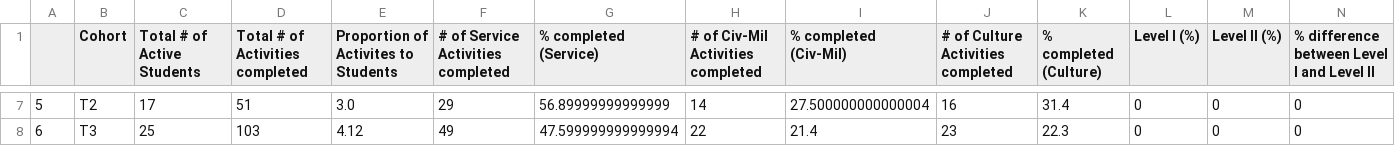
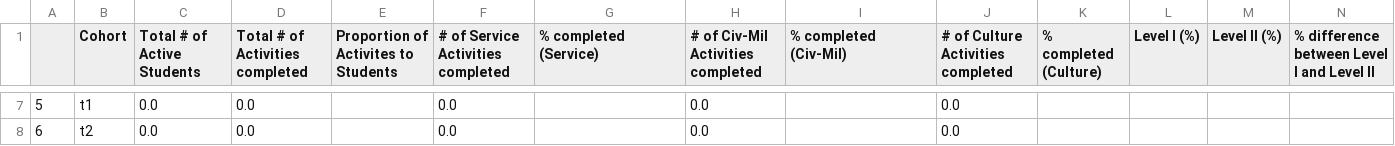
Before and after one commit to naroman2/NGSC_Data_Site, a CSV file: static/report.csv, drawn as a sheet; only a part is shown, gaps mark what is left out; the diff covers the shown part only; the diff names each change by its address in the sheet, - before the commit and + after, or states it on an @@ line.

```diff
--- a/static/report.csv
+++ b/static/report.csv
-B7 (Cohort): T2
+B7 (Cohort): t1
-C7 (Total # of Active Students): 17
+C7 (Total # of Active Students): 0.0
-D7 (Total # of Activities completed): 51
+D7 (Total # of Activities completed): 0.0
-E7: 3.0
+E7: (empty)
-F7: 29
+F7: 0.0
-G7 (% completed (Service)): 56.89999999999999
+G7 (% completed (Service)): (empty)
-H7: 14
+H7: 0.0
-I7 (% completed (Civ-Mil)): 27.500000000000004
+I7 (% completed (Civ-Mil)): (empty)
-J7: 16
+J7: 0.0
-K7 (% completed (Culture)): 31.4
+K7 (% completed (Culture)): (empty)
-L7:L8 (Level I (%)): 0
+L7:L8 (Level I (%)): (empty)
-M7:M8 (Level II (%)): 0
+M7:M8 (Level II (%)): (empty)
-N7:N8: 0
+N7:N8: (empty)
-B8 (Cohort): T3
+B8 (Cohort): t2
-C8 (Total # of Active Students): 25
+C8 (Total # of Active Students): 0.0
-D8 (Total # of Activities completed): 103
+D8 (Total # of Activities completed): 0.0
-E8: 4.12
+E8: (empty)
-F8: 49
+F8: 0.0
-G8 (% completed (Service)): 47.599999999999994
+G8 (% completed (Service)): (empty)
-H8: 22
+H8: 0.0
-I8 (% completed (Civ-Mil)): 21.4
+I8 (% completed (Civ-Mil)): (empty)
-J8: 23
+J8: 0.0
-K8 (% completed (Culture)): 22.3
+K8 (% completed (Culture)): (empty)
```
Also changed, not shown: 102 edited cells elsewhere in this file, 13 other files.
